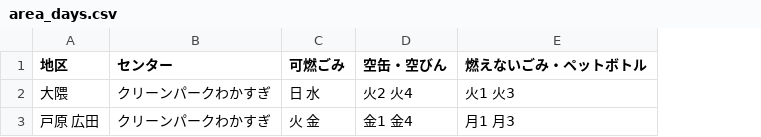
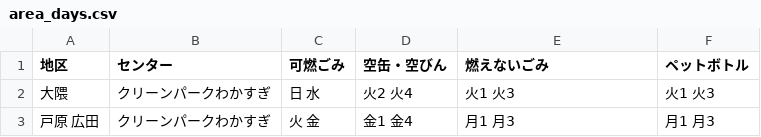
Before and after one commit to kasuyatown/5374, a CSV file: data/area_days.csv, drawn as a sheet; the diff names each change by its address in the sheet, - before the commit and + after, or states it on an @@ line.

Commit message:
Update area_days.csv

```diff
--- a/data/area_days.csv
+++ b/data/area_days.csv
+column F (ペットボトル), rows 2-3: 火1 火3 | 月1 月3
-E1: 燃えないごみ・ペットボトル
+E1: 燃えないごみ
```
